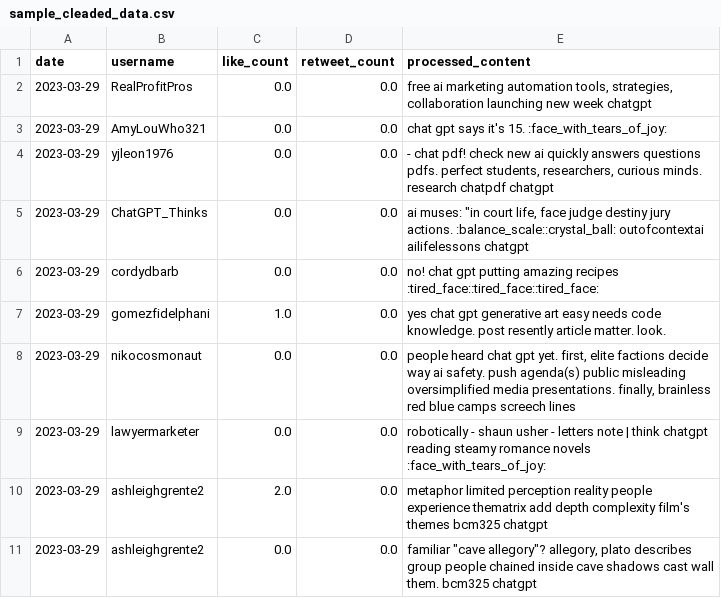
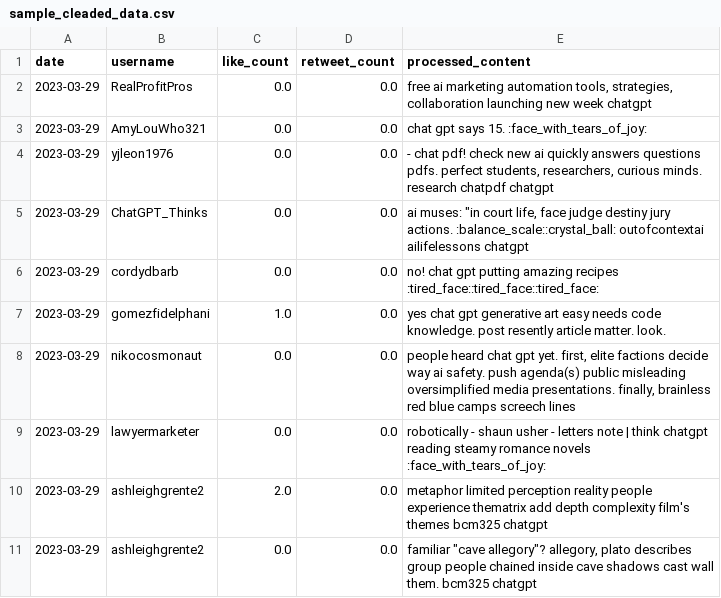
Before and after one commit to Prathyush-k/ChatGPT-Tweet-Analysis, a CSV file: Data/sample_cleaded_data.csv, drawn as a sheet.

```diff
--- a/Data/sample_cleaded_data.csv
+++ b/Data/sample_cleaded_data.csv
@@ -2,3 +2,3 @@ date,username,like_count,retweet_count,processed_content
 2023-03-29,RealProfitPros,0.0,0.0,"free ai marketing automation tools, strategies, collaboration launching new week chatgpt"
-2023-03-29,AmyLouWho321,0.0,0.0,chat gpt says it's 15. :face_with_tears_of_joy:
+2023-03-29,AmyLouWho321,0.0,0.0,chat gpt says 15. :face_with_tears_of_joy:
 2023-03-29,yjleon1976,0.0,0.0,"- chat pdf! check new ai quickly answers questions pdfs. perfect students, researchers, curious minds. research chatpdf chatgpt"
```
Also changed, not shown: 3 other files.
